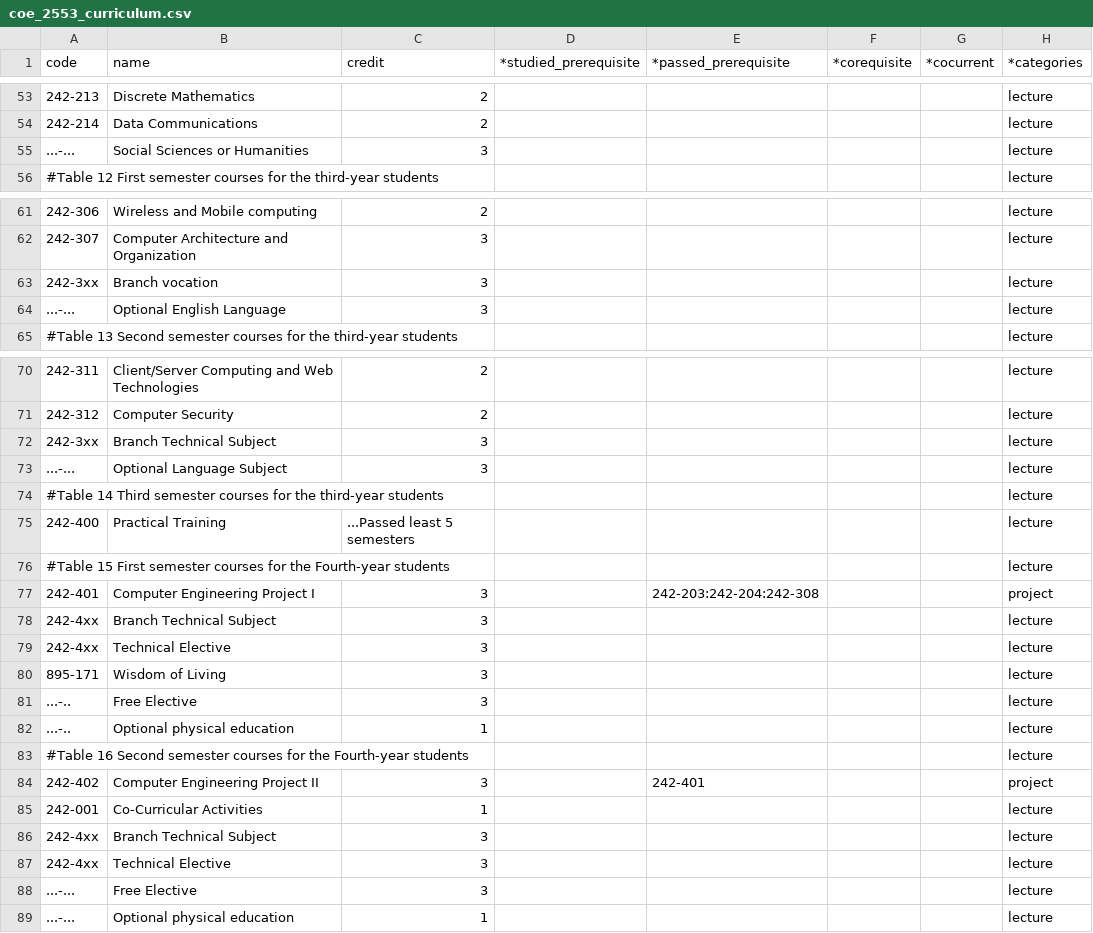
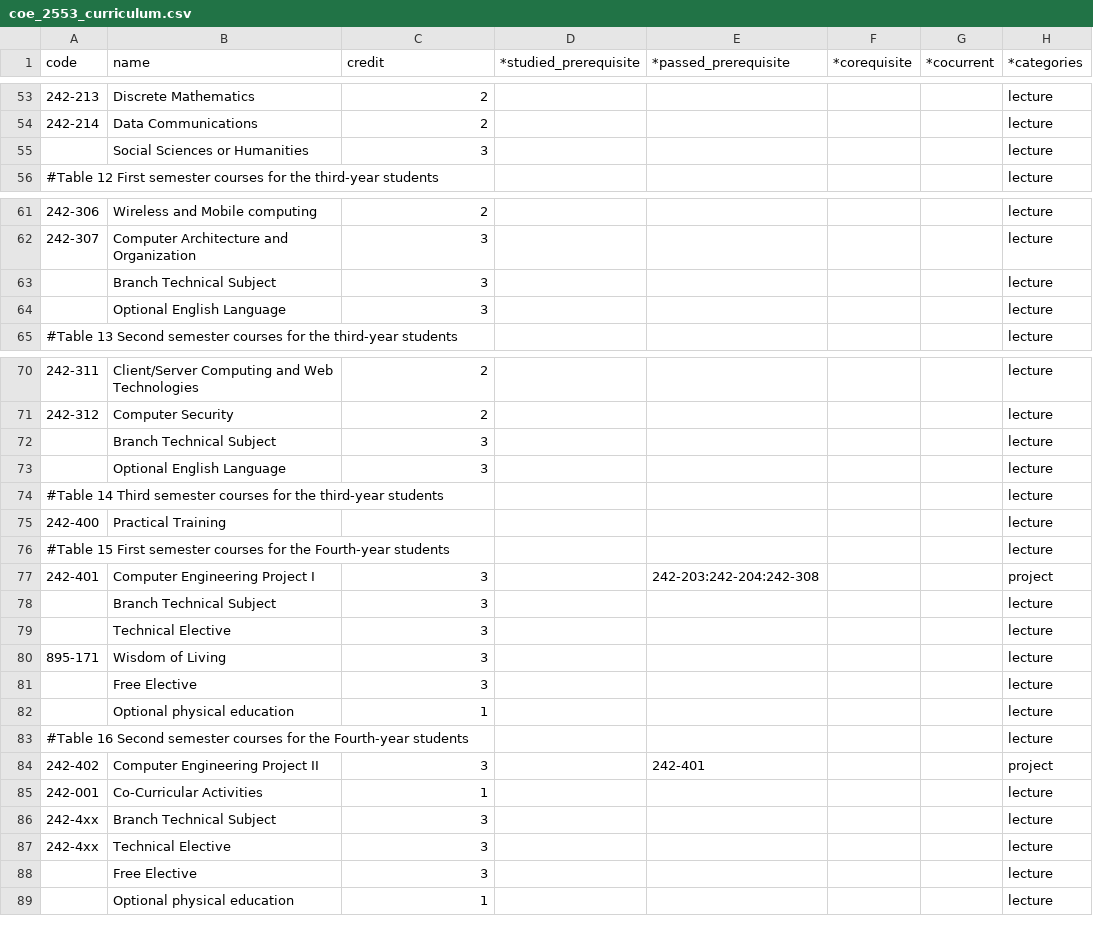
Before and after one commit to mildronize/R2ALS, a CSV file: r2als/data/coe_2553_curriculum.csv, drawn as a sheet; only a part is shown, gaps mark what is left out.

Commit message:
Add StudiedGroup collection

```diff
--- a/r2als/data/coe_2553_curriculum.csv
+++ b/r2als/data/coe_2553_curriculum.csv
@@ -54,3 +54,3 @@ code,name,credit,*studied_prerequisite,*passed_prerequisite,*corequisite,*cocurr
 242-214,Data Communications,2,,,,,lecture
-...-...,Social Sciences or Humanities,3,,,,,lecture
+,Social Sciences or Humanities,3,,,,,lecture
 #Table 12 First semester courses for the third-year students,,,,,,,lecture
@@ -62,4 +62,4 @@ code,name,credit,*studied_prerequisite,*passed_prerequisite,*corequisite,*cocurr
 242-307,Computer Architecture and Organization,3,,,,,lecture
-242-3xx,Branch vocation,3,,,,,lecture
-...-...,Optional English Language,3,,,,,lecture
+,Branch Technical Subject,3,,,,,lecture
+,Optional English Language,3,,,,,lecture
 #Table 13 Second semester courses for the third-year students,,,,,,,lecture
@@ -71,13 +71,13 @@ code,name,credit,*studied_prerequisite,*passed_prerequisite,*corequisite,*cocurr
 242-312,Computer Security,2,,,,,lecture
-242-3xx,Branch Technical Subject,3,,,,,lecture
-...-...,Optional Language Subject,3,,,,,lecture
+,Branch Technical Subject,3,,,,,lecture
+,Optional English Language,3,,,,,lecture
 #Table 14 Third semester courses for the third-year students,,,,,,,lecture
-242-400,Practical Training,...Passed least 5 semesters,,,,,lecture
+242-400,Practical Training,,,,,,lecture
 #Table 15 First semester courses for the Fourth-year students,,,,,,,lecture
 242-401,Computer Engineering Project I,3,,242-203:242-204:242-308,,,project
-242-4xx,Branch Technical Subject,3,,,,,lecture
-242-4xx,Technical Elective,3,,,,,lecture
+,Branch Technical Subject,3,,,,,lecture
+,Technical Elective,3,,,,,lecture
 895-171,Wisdom of Living,3,,,,,lecture
-...-..,Free Elective,3,,,,,lecture
-...-..,Optional physical education,1,,,,,lecture
+,Free Elective,3,,,,,lecture
+,Optional physical education,1,,,,,lecture
 #Table 16 Second semester courses for the Fourth-year students,,,,,,,lecture
@@ -87,3 +87,3 @@ code,name,credit,*studied_prerequisite,*passed_prerequisite,*corequisite,*cocurr
 242-4xx,Technical Elective,3,,,,,lecture
-...-...,Free Elective,3,,,,,lecture
-...-...,Optional physical education,1,,,,,lecture
+,Free Elective,3,,,,,lecture
+,Optional physical education,1,,,,,lecture
```
Also changed, not shown: 6 other files.
